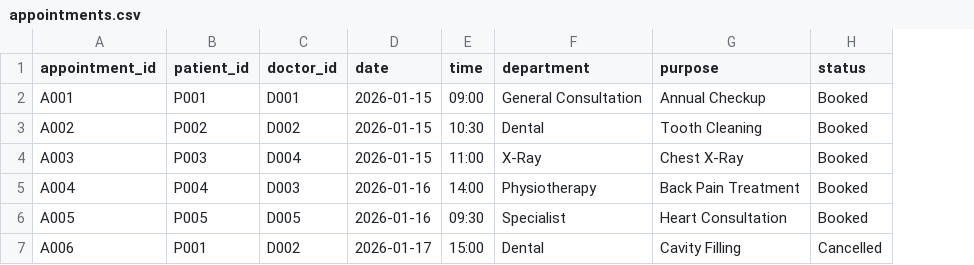
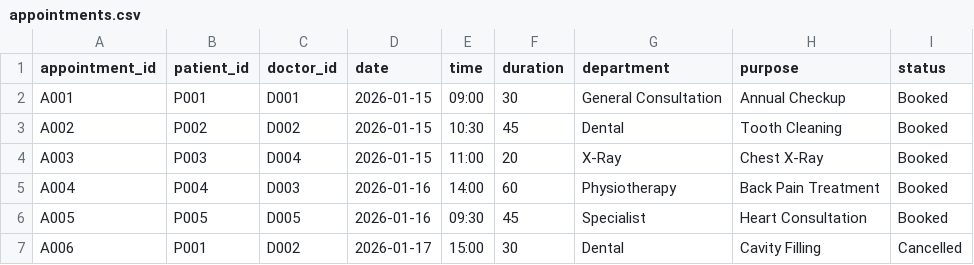
Before and after one commit to Sadia-ALCHE/ClinicManager_Summative_Group_B, a CSV file: appointments.csv, drawn as a sheet; the diff names each change by its address in the sheet, - before the commit and + after, or states it on an @@ line.

```diff
--- a/appointments.csv
+++ b/appointments.csv
+column F (duration), rows 2-7: 30 | 45 | 20 | 60 | 45 | 30
```
Also changed, not shown: doctors.csv.
